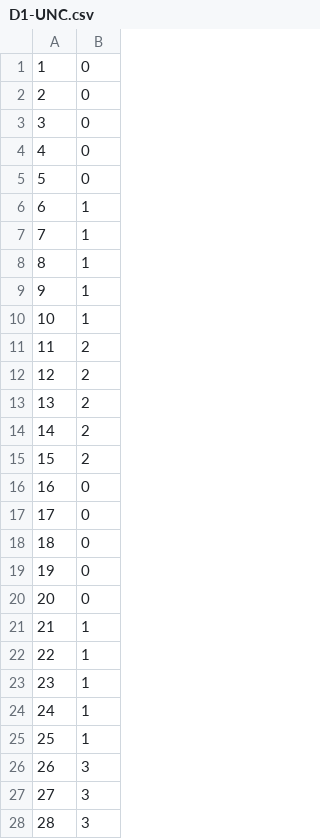
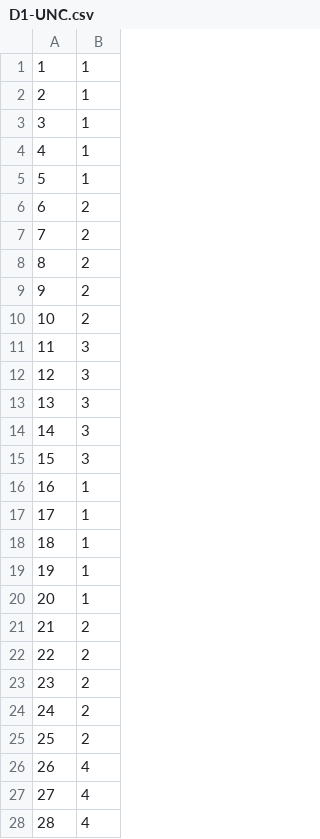
Before and after one commit to DenKakai/SNARS, a CSV file: results/D1-UNC.csv, drawn as a sheet; only a part is shown; the diff covers the shown part only.

```diff
--- a/results/D1-UNC.csv
+++ b/results/D1-UNC.csv
@@ -1,28 +1,28 @@
-1, 0
-2, 0
-3, 0
-4, 0
-5, 0
-6, 1
-7, 1
-8, 1
-9, 1
-10, 1
-11, 2
-12, 2
-13, 2
-14, 2
-15, 2
-16, 0
-17, 0
-18, 0
-19, 0
-20, 0
-21, 1
-22, 1
-23, 1
-24, 1
-25, 1
-26, 3
-27, 3
-28, 3
+1, 1
+2, 1
+3, 1
+4, 1
+5, 1
+6, 2
+7, 2
+8, 2
+9, 2
+10, 2
+11, 3
+12, 3
+13, 3
+14, 3
+15, 3
+16, 1
+17, 1
+18, 1
+19, 1
+20, 1
+21, 2
+22, 2
+23, 2
+24, 2
+25, 2
+26, 4
+27, 4
+28, 4
```
Also changed, not shown: 97 edited cells elsewhere in this file, results/D2-K=7.csv, results/D2-UNC.csv, 2 other files.
